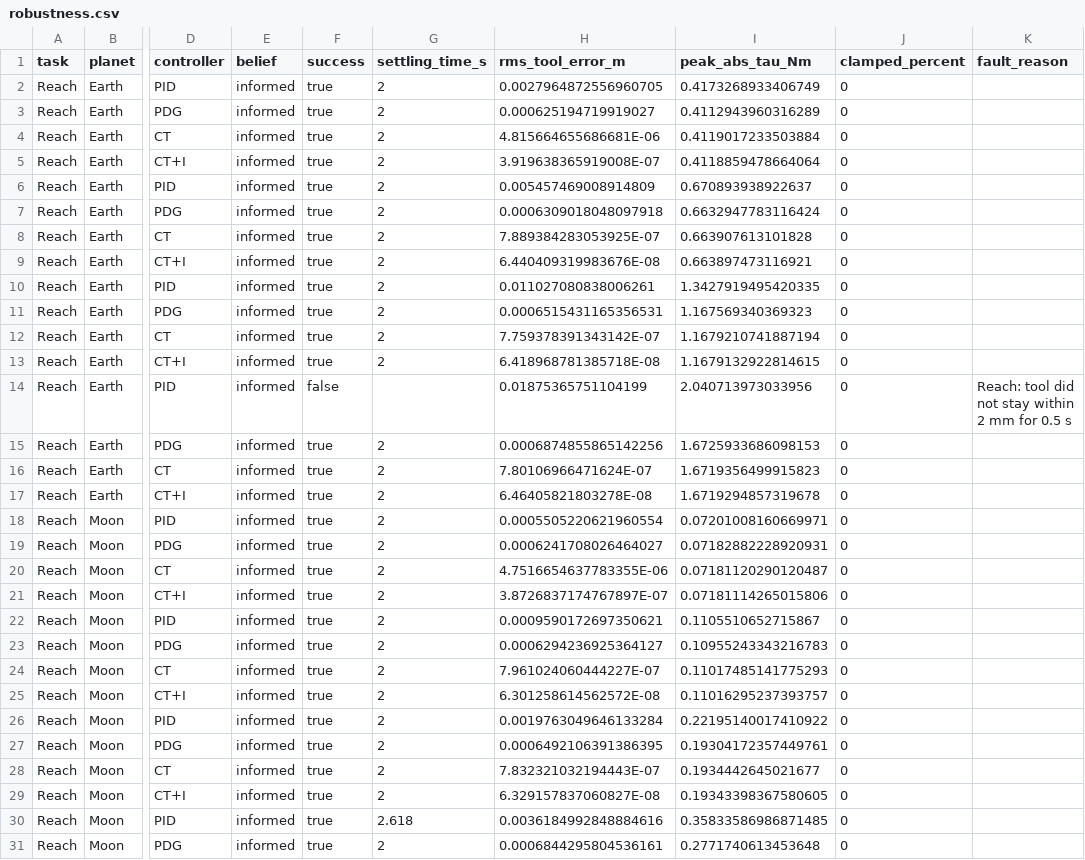
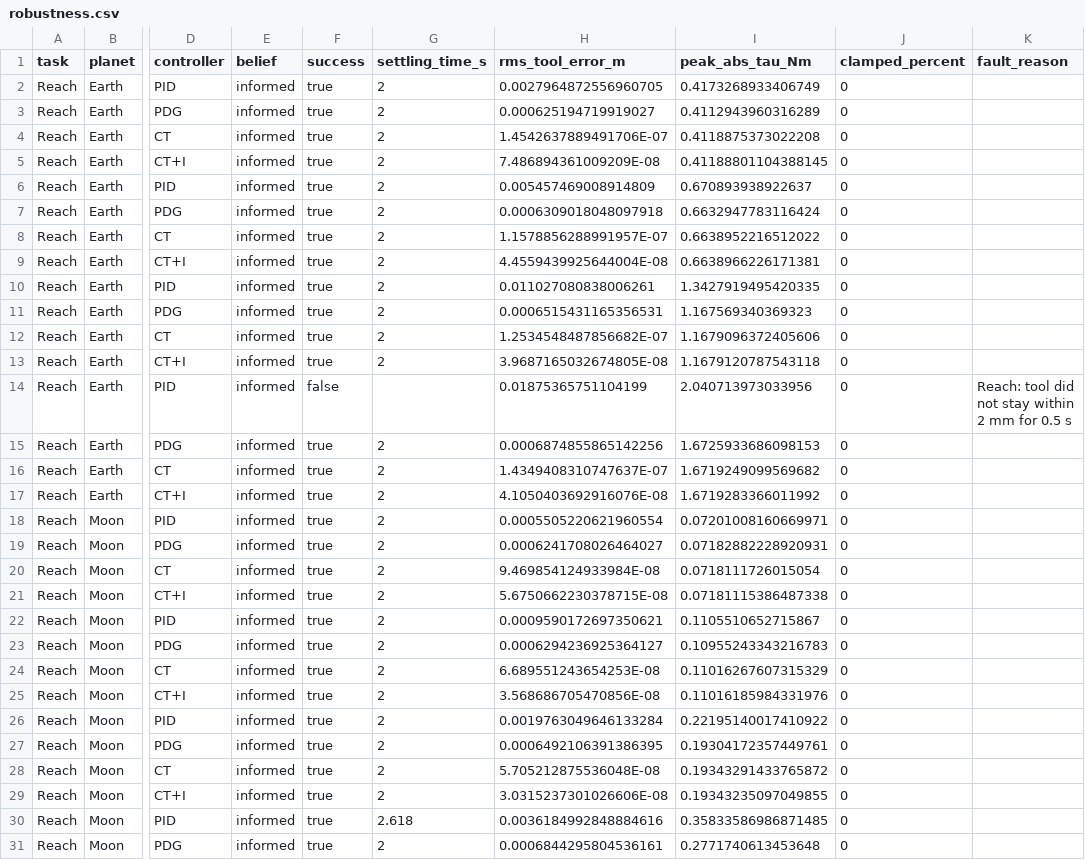
Before and after one commit to eren-taskin/robot-kol-sanal-lab, a CSV file: docs/results/robustness.csv, drawn as a sheet; only a part is shown, gaps mark what is left out; the diff covers the shown part only; the diff names each change by its address in the sheet, - before the commit and + after, or states it on an @@ line.

```diff
--- a/docs/results/robustness.csv
+++ b/docs/results/robustness.csv
-H4 (rms_tool_error_m): 4.815664655686681E-06
+H4 (rms_tool_error_m): 1.4542637889491706E-07
-I4 (peak_abs_tau_Nm): 0.4119017233503884
+I4 (peak_abs_tau_Nm): 0.4118875373022208
-H5 (rms_tool_error_m): 3.919638365919008E-07
+H5 (rms_tool_error_m): 7.486894361009209E-08
-I5 (peak_abs_tau_Nm): 0.4118859478664064
+I5 (peak_abs_tau_Nm): 0.41188801104388145
-H8 (rms_tool_error_m): 7.889384283053925E-07
+H8 (rms_tool_error_m): 1.1578856288991957E-07
-I8 (peak_abs_tau_Nm): 0.663907613101828
+I8 (peak_abs_tau_Nm): 0.6638952216512022
-H9 (rms_tool_error_m): 6.440409319983676E-08
+H9 (rms_tool_error_m): 4.4559439925644004E-08
-I9 (peak_abs_tau_Nm): 0.663897473116921
+I9 (peak_abs_tau_Nm): 0.6638966226171381
-H12 (rms_tool_error_m): 7.759378391343142E-07
+H12 (rms_tool_error_m): 1.2534548487856682E-07
-I12 (peak_abs_tau_Nm): 1.1679210741887194
+I12 (peak_abs_tau_Nm): 1.1679096372405606
-H13 (rms_tool_error_m): 6.418968781385718E-08
+H13 (rms_tool_error_m): 3.9687165032674805E-08
-I13 (peak_abs_tau_Nm): 1.1679132922814615
+I13 (peak_abs_tau_Nm): 1.1679120787543118
-H16 (rms_tool_error_m): 7.80106966471624E-07
+H16 (rms_tool_error_m): 1.4349408310747637E-07
-I16 (peak_abs_tau_Nm): 1.6719356499915823
+I16 (peak_abs_tau_Nm): 1.6719249099569682
-H17 (rms_tool_error_m): 6.46405821803278E-08
+H17 (rms_tool_error_m): 4.1050403692916076E-08
-I17 (peak_abs_tau_Nm): 1.6719294857319678
+I17 (peak_abs_tau_Nm): 1.6719283366011992
-H20 (rms_tool_error_m): 4.7516654637783355E-06
+H20 (rms_tool_error_m): 9.469854124933984E-08
-I20 (peak_abs_tau_Nm): 0.07181120290120487
+I20 (peak_abs_tau_Nm): 0.0718111726015054
-H21 (rms_tool_error_m): 3.8726837174767897E-07
+H21 (rms_tool_error_m): 5.6750662230378715E-08
-I21 (peak_abs_tau_Nm): 0.07181114265015806
+I21 (peak_abs_tau_Nm): 0.07181115386487338
-H24 (rms_tool_error_m): 7.961024060444227E-07
+H24 (rms_tool_error_m): 6.689551243654253E-08
-I24 (peak_abs_tau_Nm): 0.11017485141775293
+I24 (peak_abs_tau_Nm): 0.11016267607315329
-H25 (rms_tool_error_m): 6.301258614562572E-08
+H25 (rms_tool_error_m): 3.568686705470856E-08
-I25 (peak_abs_tau_Nm): 0.11016295237393757
+I25 (peak_abs_tau_Nm): 0.11016185984331976
-H28 (rms_tool_error_m): 7.832321032194443E-07
+H28 (rms_tool_error_m): 5.705212875536048E-08
-I28 (peak_abs_tau_Nm): 0.1934442645021677
+I28 (peak_abs_tau_Nm): 0.19343291433765872
-H29 (rms_tool_error_m): 6.329157837060827E-08
+H29 (rms_tool_error_m): 3.0315237301026606E-08
-I29 (peak_abs_tau_Nm): 0.19343398367580605
+I29 (peak_abs_tau_Nm): 0.19343235097049855
```
Also changed, not shown: 136 edited cells elsewhere in this file, 7 other files.
